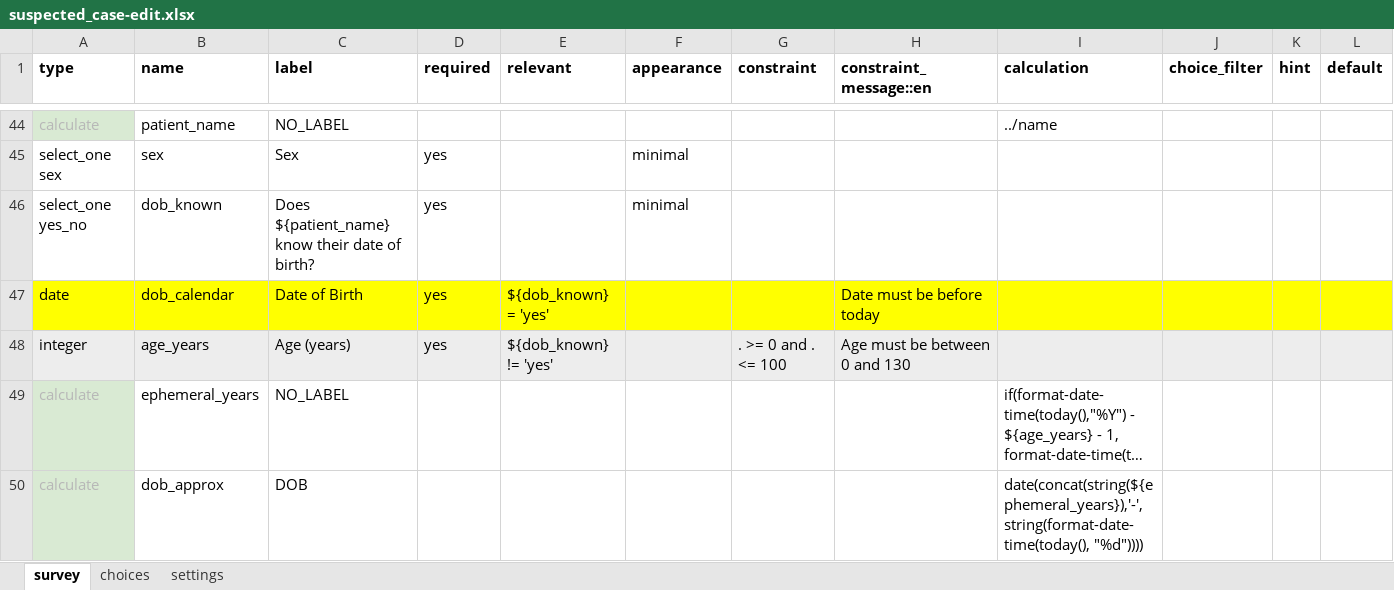
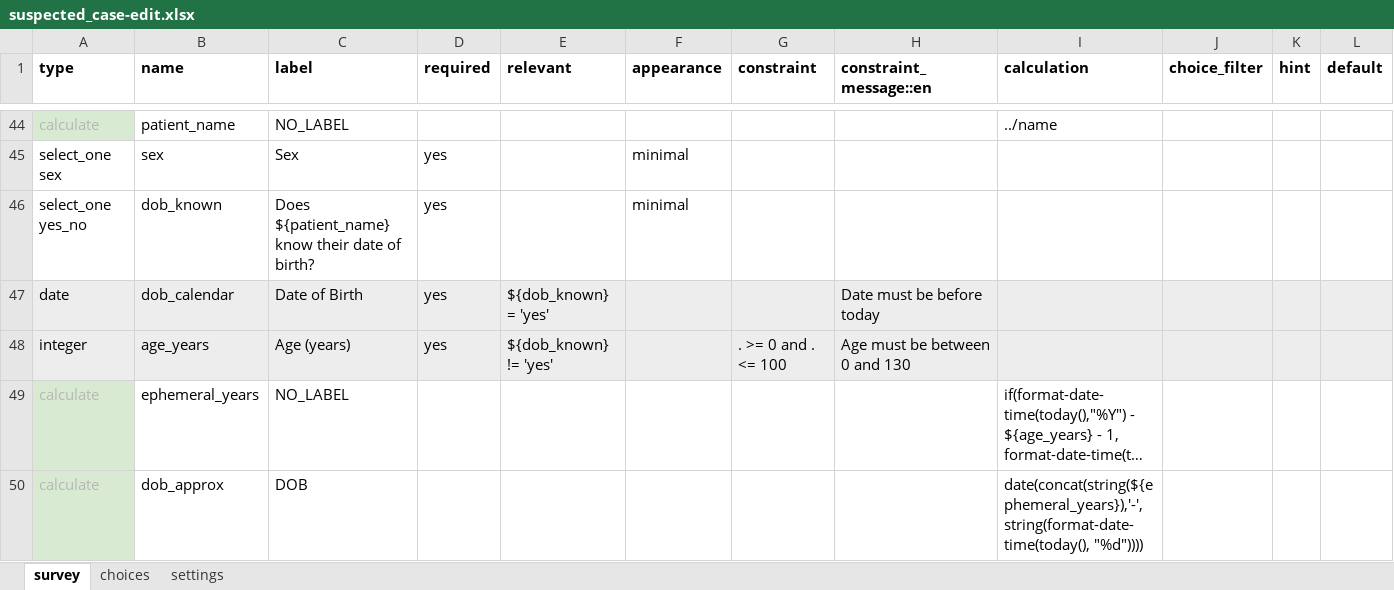
Before and after one commit to oyierp/Bodaboda_Test, an Excel workbook: config-boda-moh-ke-master/forms/contact/suspected_case-edit.xlsx, sheet survey, drawn as a sheet; only a part is shown, gaps mark what is left out; long unchanged cells end in …; values as stored, in another font and other column widths than the file's, no borders; conditional formats not drawn; the diff covers the shown part only; the diff names each change by its address in the sheet, - before the commit and + after, or states it on an @@ line.

```diff
--- a/config-boda-moh-ke-master/forms/contact/suspected_case-edit.xlsx (sheet survey)
+++ b/config-boda-moh-ke-master/forms/contact/suspected_case-edit.xlsx (sheet survey)
-A47:L47 fill: #FFFF00
+A47:L47 fill: #EDEDED
```
Also changed, not shown: 3 removed rows, 1 moved row, 21 edited cells and cell formats elsewhere in this sheet, sheet settings, sheet choices, formulas that keep their value, config-boda-moh-ke-master/forms/contact/suspected_case-create.xlsx.
